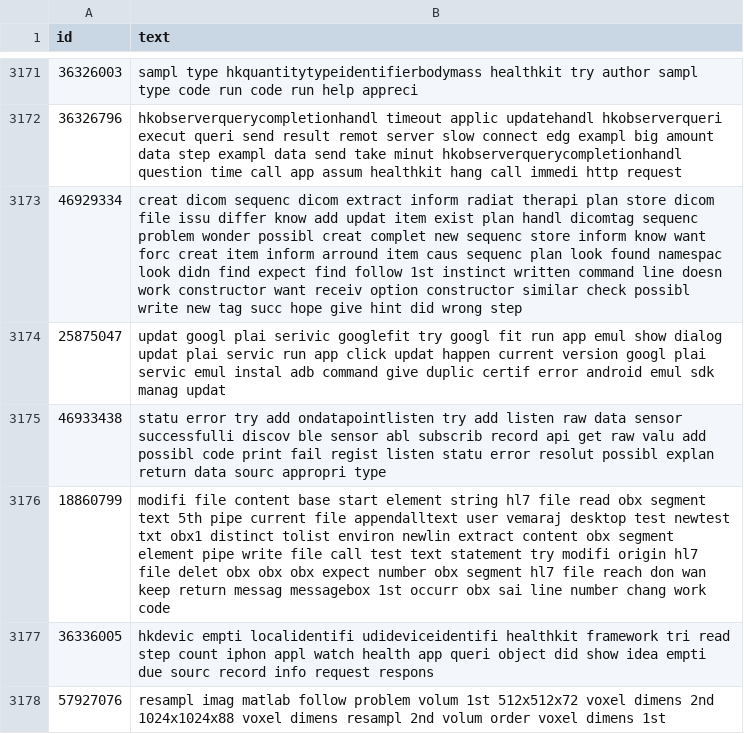
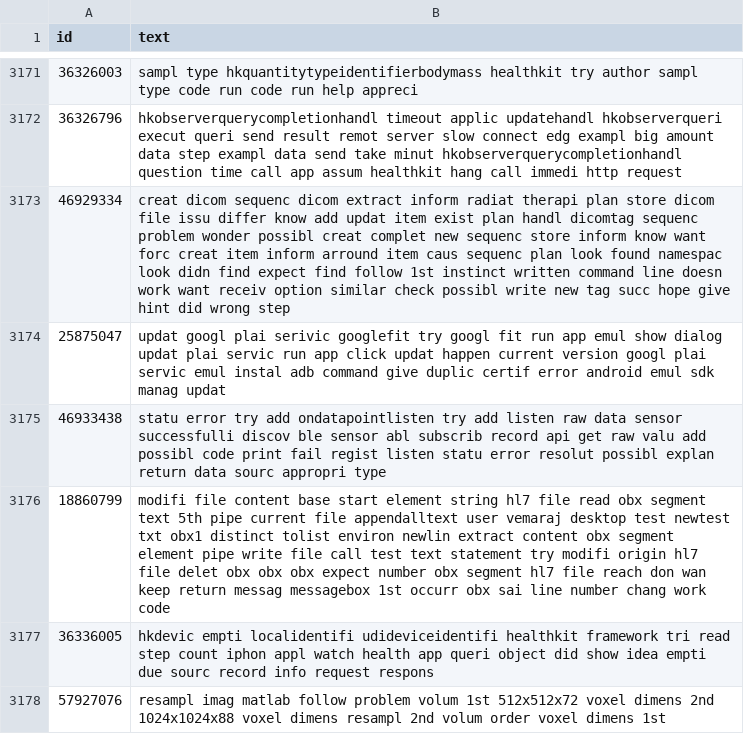
Before and after one commit to pedroalmir/datavis-course, a CSV file: trabalho_final/data/PostsTreated.csv, drawn as a sheet; only a part is shown, gaps mark what is left out; the diff covers the shown part only.

Commit message:
Removing stop word: constructor

```diff
--- a/trabalho_final/data/PostsTreated.csv
+++ b/trabalho_final/data/PostsTreated.csv
@@ -3172,3 +3172,3 @@ id,text
 36326796,hkobserverquerycompletionhandl timeout applic updatehandl hkobserverqueri execut queri send result remot server slow connect edg exampl big amount data step exampl data send take minut hkobserverquerycompletionhandl question time call app assum healthkit hang call immedi http request
-46929334,creat dicom sequenc dicom extract inform radiat therapi plan store dicom file issu differ know add updat item exist plan handl dicomtag sequenc problem wonder possibl creat complet new sequenc store inform know want forc creat item inform arround item caus sequenc plan look found namespac look didn find expect find follow 1st instinct written command line doesn work constructor want receiv option constructor similar check possibl write new tag succ hope give hint did wrong step
+46929334,creat dicom sequenc dicom extract inform radiat therapi plan store dicom file issu differ know add updat item exist plan handl dicomtag sequenc problem wonder possibl creat complet new sequenc store inform know want forc creat item inform arround item caus sequenc plan look found namespac look didn find expect find follow 1st instinct written command line doesn work want receiv option similar check possibl write new tag succ hope give hint did wrong step
 25875047,updat googl plai serivic googlefit try googl fit run app emul show dialog updat plai servic run app click updat happen current version googl plai servic emul instal adb command give duplic certif error android emul sdk manag updat
```
Also changed, not shown: 5 edited cells elsewhere in this file, 4 other files.
